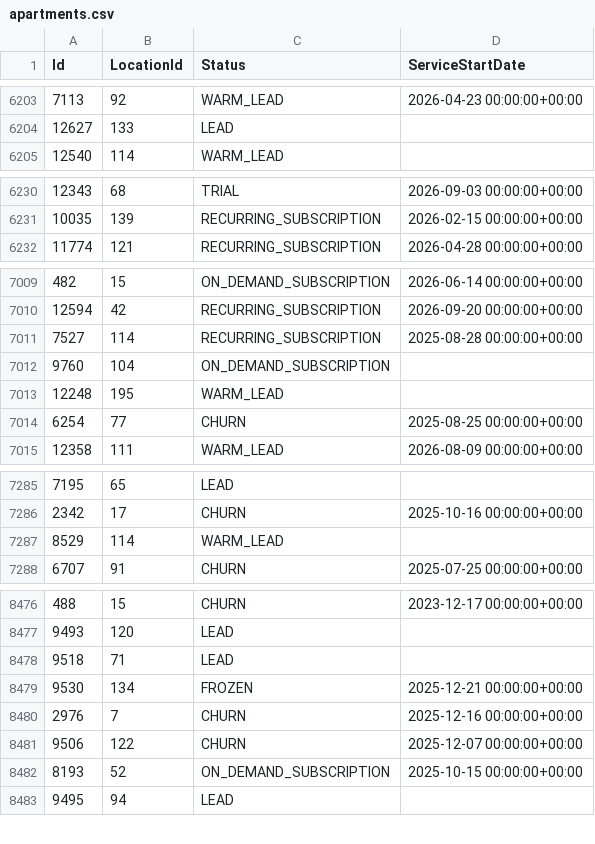
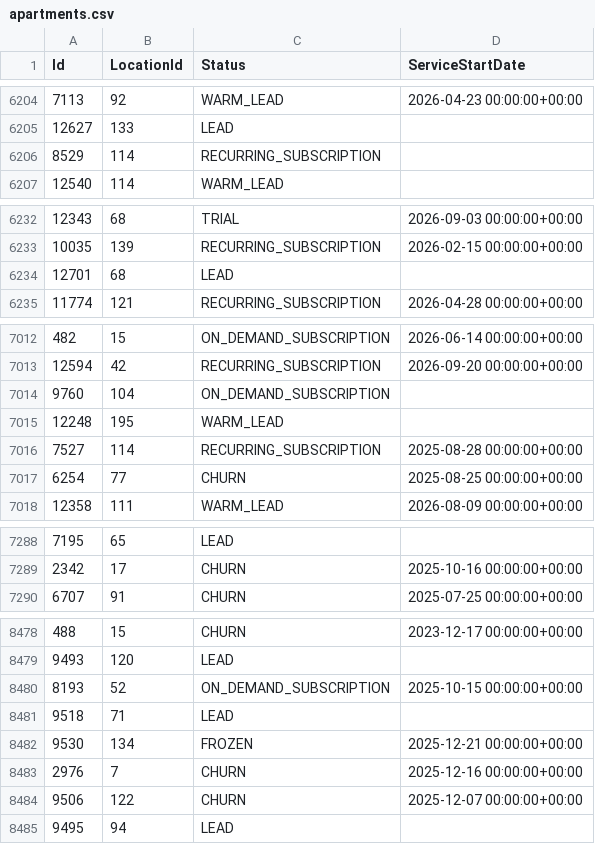
Before and after one commit to AryanGupta-Faireez/demand-dashboard, a CSV file: data/apartments.csv, drawn as a sheet; only a part is shown, gaps mark what is left out; the diff covers the shown part only.

```diff
--- a/data/apartments.csv
+++ b/data/apartments.csv
@@ -6204,2 +6205,3 @@ Id,LocationId,Status,ServiceStartDate
 12627,133,LEAD,
+8529,114,RECURRING_SUBSCRIPTION,
 12540,114,WARM_LEAD,
@@ -6231,2 +6233,3 @@ Id,LocationId,Status,ServiceStartDate
 10035,139,RECURRING_SUBSCRIPTION,2026-02-15 00:00:00+00:00
+12701,68,LEAD,
 11774,121,RECURRING_SUBSCRIPTION,2026-04-28 00:00:00+00:00
@@ -7010,5 +7013,5 @@ Id,LocationId,Status,ServiceStartDate
 12594,42,RECURRING_SUBSCRIPTION,2026-09-20 00:00:00+00:00
-7527,114,RECURRING_SUBSCRIPTION,2025-08-28 00:00:00+00:00
 9760,104,ON_DEMAND_SUBSCRIPTION,
 12248,195,WARM_LEAD,
+7527,114,RECURRING_SUBSCRIPTION,2025-08-28 00:00:00+00:00
 6254,77,CHURN,2025-08-25 00:00:00+00:00
@@ -7286,3 +7289,2 @@ Id,LocationId,Status,ServiceStartDate
 2342,17,CHURN,2025-10-16 00:00:00+00:00
-8529,114,WARM_LEAD,
 6707,91,CHURN,2025-07-25 00:00:00+00:00
@@ -8477,2 +8479,3 @@ Id,LocationId,Status,ServiceStartDate
 9493,120,LEAD,
+8193,52,ON_DEMAND_SUBSCRIPTION,2025-10-15 00:00:00+00:00
 9518,71,LEAD,
@@ -8481,3 +8484,2 @@ Id,LocationId,Status,ServiceStartDate
 9506,122,CHURN,2025-12-07 00:00:00+00:00
-8193,52,ON_DEMAND_SUBSCRIPTION,2025-10-15 00:00:00+00:00
 9495,94,LEAD,
```
Also changed, not shown: 10 moved rows elsewhere in this file, data/promotions.csv, data/recurring_bookings.csv, 2 other files.
